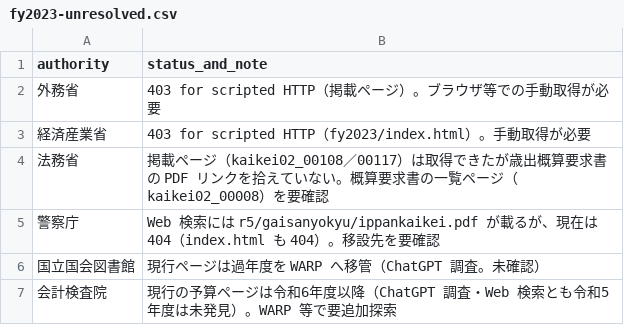
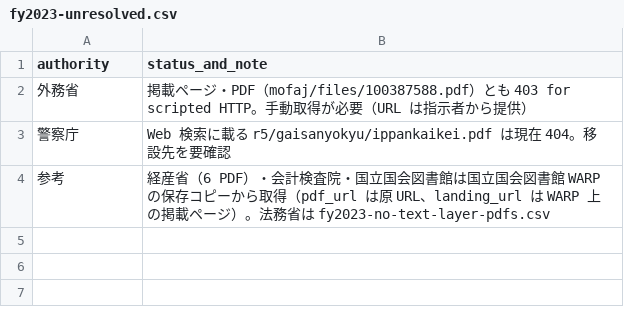
Before and after one commit to igomuni/marumie-rssystem, a CSV file: docs/inventory/budget-request-sources/fy2023-unresolved.csv, drawn as a sheet.

```diff
--- a/docs/inventory/budget-request-sources/fy2023-unresolved.csv
+++ b/docs/inventory/budget-request-sources/fy2023-unresolved.csv
@@ -1,7 +1,4 @@
 authority,status_and_note
-外務省,403 for scripted HTTP（掲載ページ）。ブラウザ等での手動取得が必要
-経済産業省,403 for scripted HTTP（fy2023/index.html）。手動取得が必要
-法務省,掲載ページ（kaikei02_00108／00117）は取得できたが歳出概算要求書の PDF リンクを拾えていない。概算要求書の一覧ページ（kaikei02_00008）を要確認
-警察庁,Web 検索には r5/gaisanyokyu/ippankaikei.pdf が載るが、現在は 404（index.html も 404）。移設先を要確認
-国立国会図書館,現行ページは過年度を WARP へ移管（ChatGPT 調査。未確認）
-会計検査院,現行の予算ページは令和6年度以降（ChatGPT 調査・Web 検索とも令和5年度は未発見）。WARP 等で要追加探索
+外務省,掲載ページ・PDF（mofaj/files/100387588.pdf）とも 403 for scripted HTTP。手動取得が必要（URL は指示者から提供）
+警察庁,Web 検索に載る r5/gaisanyokyu/ippankaikei.pdf は現在 404。移設先を要確認
+参考,経産省（6 PDF）・会計検査院・国立国会図書館は国立国会図書館 WARP の保存コピーから取得（pdf_url は原 URL、landing_url は WARP 上の掲載ページ）。法務省は fy2023-no-text-layer-pdfs.csv
```
Also changed, not shown: docs/inventory/budget-request-sources/fy2023-expenditure-request-pdfs.csv, 1 other file.
